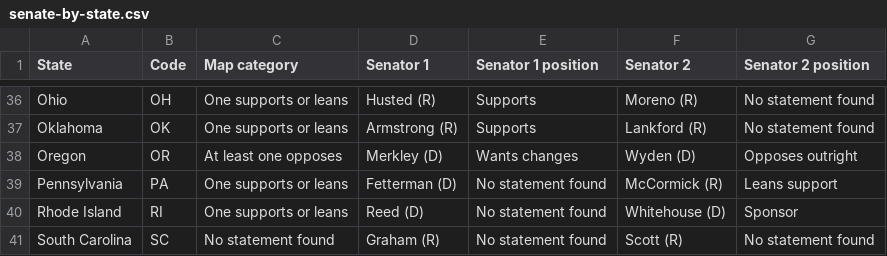
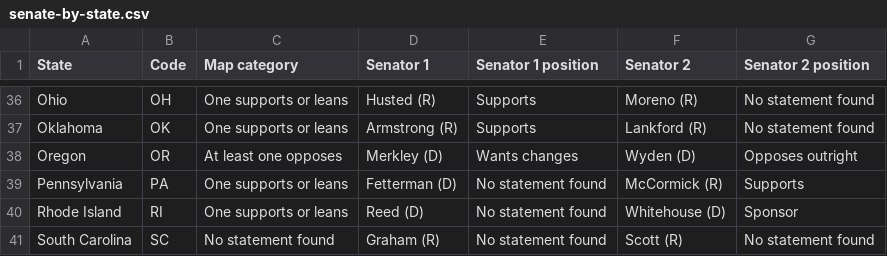
Before and after one commit to parksgc/baaja-scorecard, a CSV file: data/senate-by-state.csv, drawn as a sheet; only a part is shown, gaps mark what is left out.

```diff
--- a/data/senate-by-state.csv
+++ b/data/senate-by-state.csv
@@ -38,3 +38,3 @@ Oklahoma,OK,One supports or leans,Armstrong (R),Supports,Lankford (R),No stateme
 Oregon,OR,At least one opposes,Merkley (D),Wants changes,Wyden (D),Opposes outright
-Pennsylvania,PA,One supports or leans,Fetterman (D),No statement found,McCormick (R),Leans support
+Pennsylvania,PA,One supports or leans,Fetterman (D),No statement found,McCormick (R),Supports
 Rhode Island,RI,One supports or leans,Reed (D),No statement found,Whitehouse (D),Sponsor
```
Also changed, not shown: data/house-seats.csv, data/latest-statements.csv, 6 other files.
